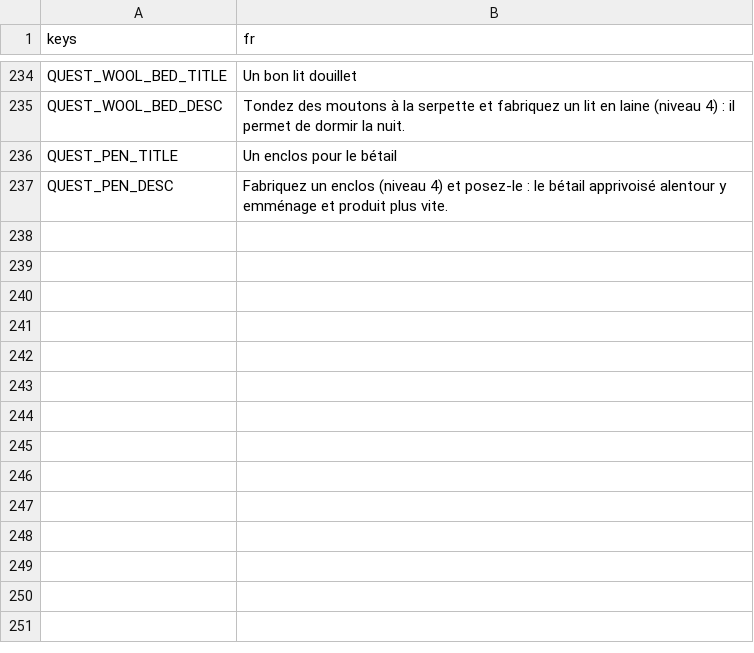
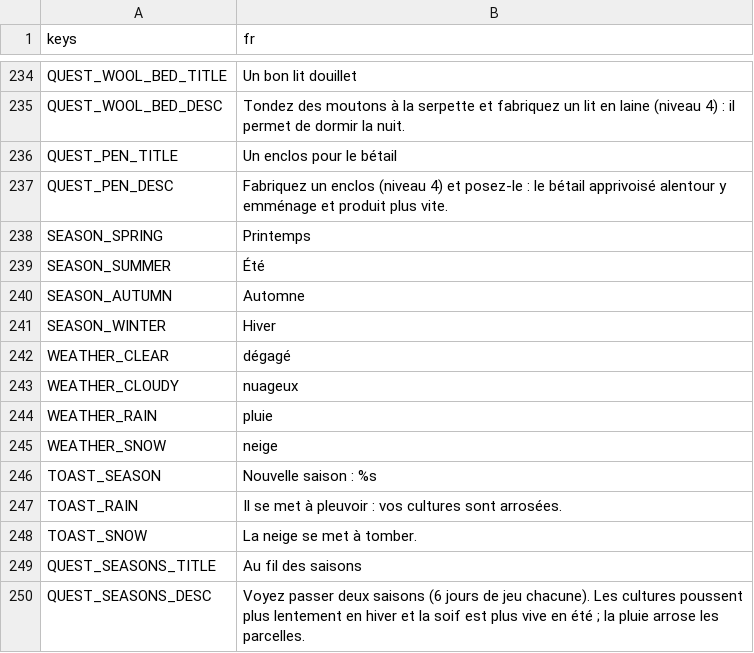
Before and after one commit to CharlieG42/ZimutAdventure, a CSV file: locales/translations.fr.csv, drawn as a sheet; only a part is shown, gaps mark what is left out.

```diff
--- a/locales/translations.fr.csv
+++ b/locales/translations.fr.csv
@@ -237 +237,14 @@ QUEST_PEN_TITLE,Un enclos pour le bétail
 QUEST_PEN_DESC,"Fabriquez un enclos (niveau 4) et posez-le : le bétail apprivoisé alentour y emménage et produit plus vite."
+SEASON_SPRING,Printemps
+SEASON_SUMMER,Été
+SEASON_AUTUMN,Automne
+SEASON_WINTER,Hiver
+WEATHER_CLEAR,dégagé
+WEATHER_CLOUDY,nuageux
+WEATHER_RAIN,pluie
+WEATHER_SNOW,neige
+TOAST_SEASON,Nouvelle saison : %s
+TOAST_RAIN,Il se met à pleuvoir : vos cultures sont arrosées.
+TOAST_SNOW,La neige se met à tomber.
+QUEST_SEASONS_TITLE,Au fil des saisons
+QUEST_SEASONS_DESC,"Voyez passer deux saisons (6 jours de jeu chacune). Les cultures poussent plus lentement en hiver et la soif est plus vive en été ; la pluie arrose les parcelles."
```
Also changed, not shown: locales/translations.en.csv, 12 other files.
